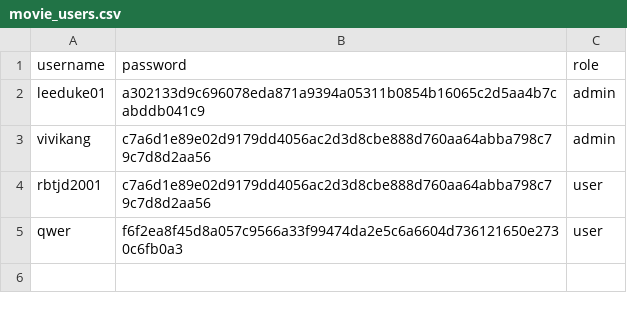
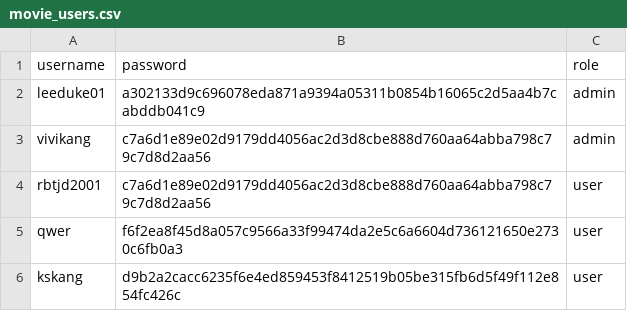
Before and after one commit to rkdrbtjd/movie_site, a CSV file: movie_users.csv, drawn as a sheet.

Commit message:
Update movie_users.csv

```diff
--- a/movie_users.csv
+++ b/movie_users.csv
@@ -5 +5,2 @@ rbtjd2001,c7a6d1e89e02d9179dd4056ac2d3d8cbe888d760aa64abba798c79c7d8d2aa56,user
 qwer,f6f2ea8f45d8a057c9566a33f99474da2e5c6a6604d736121650e2730c6fb0a3,user
+kskang,d9b2a2cacc6235f6e4ed859453f8412519b05be315fb6d5f49f112e854fc426c,user
```
